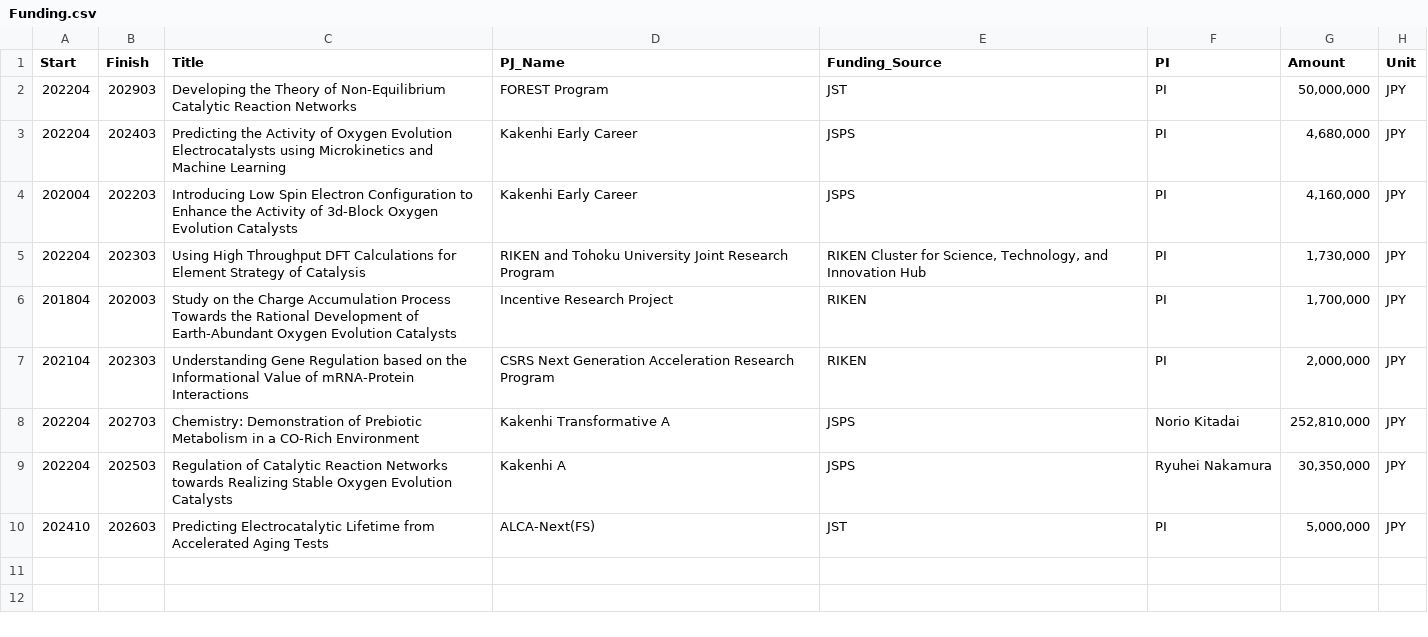
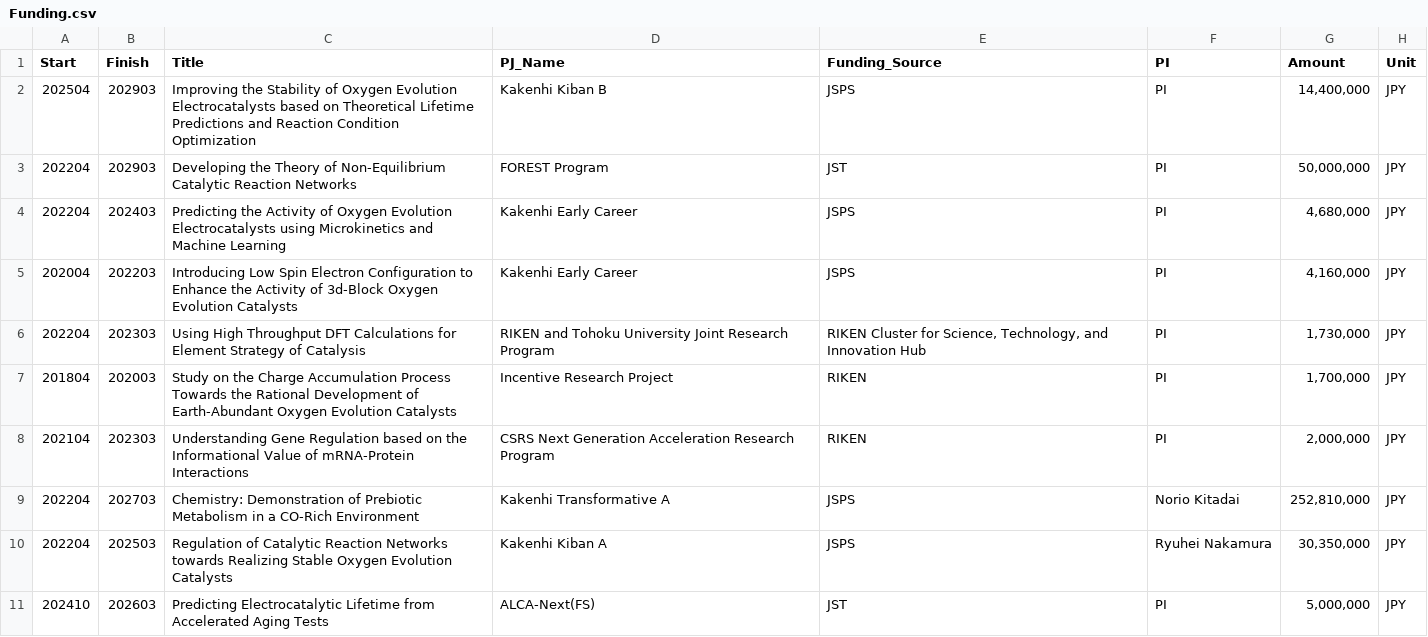
Before and after one commit to HideshiOoka/Homepage, a CSV file: achievements/Funding.csv, drawn as a sheet.

Commit message:
updated funding and presentations

```diff
--- a/achievements/Funding.csv
+++ b/achievements/Funding.csv
@@ -1,2 +1,3 @@
 Start,Finish,Title,PJ_Name,Funding_Source,PI,Amount,Unit
+202504,202903,Improving the Stability of Oxygen Evolution Electrocatalysts based on Theoretical Lifetime Predictions and Reaction Condition Optimization,Kakenhi Kiban B,JSPS,PI,"14,400,000",JPY
 202204,202903,Developing the Theory of Non-Equilibrium Catalytic Reaction Networks,FOREST Program,JST,PI,"50,000,000",JPY
@@ -8,3 +9,3 @@
 202204,202703,Chemistry: Demonstration of Prebiotic Metabolism in a CO-Rich Environment,Kakenhi Transformative A,JSPS,Norio Kitadai,"252,810,000",JPY
-202204,202503,Regulation of Catalytic Reaction Networks towards Realizing Stable Oxygen Evolution Catalysts,Kakenhi A,JSPS,Ryuhei Nakamura,"30,350,000",JPY
+202204,202503,Regulation of Catalytic Reaction Networks towards Realizing Stable Oxygen Evolution Catalysts,Kakenhi Kiban A,JSPS,Ryuhei Nakamura,"30,350,000",JPY
 202410,202603,Predicting Electrocatalytic Lifetime from Accelerated Aging Tests,ALCA-Next(FS),JST,PI,"5,000,000",JPY
```
Also changed, not shown: achievements/Education.csv, achievements/Education_JP.csv, 12 other files.
